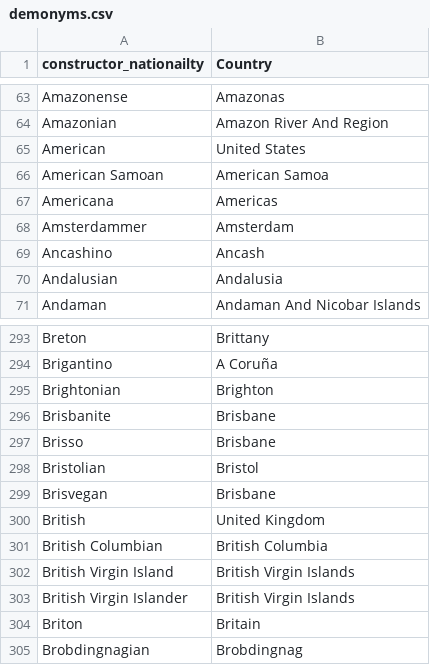
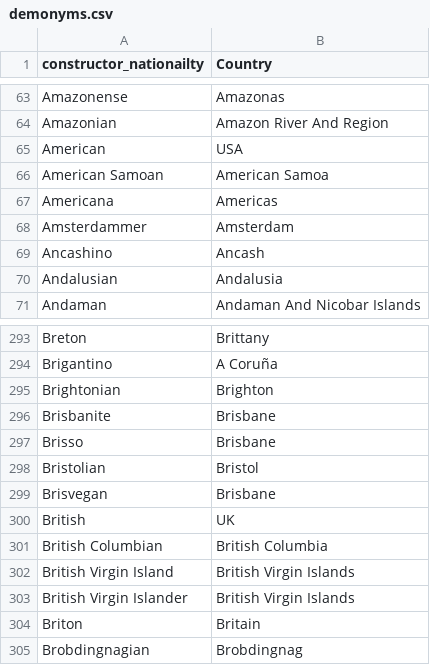
Before and after one commit to vik01/msci-446-ml-project, a CSV file: project_work/finalized_data/finalized_data_csv/demonyms.csv, drawn as a sheet; only a part is shown, gaps mark what is left out.

Commit message:
Modified UK and USA

```diff
--- a/project_work/finalized_data/finalized_data_csv/demonyms.csv
+++ b/project_work/finalized_data/finalized_data_csv/demonyms.csv
@@ -64,3 +64,3 @@ Amazonense,Amazonas
 Amazonian,Amazon River And Region
-American,United States
+American,USA
 American Samoan,American Samoa
@@ -299,3 +299,3 @@ Bristolian,Bristol
 Brisvegan,Brisbane
-British,United Kingdom
+British,UK
 British Columbian,British Columbia
```
